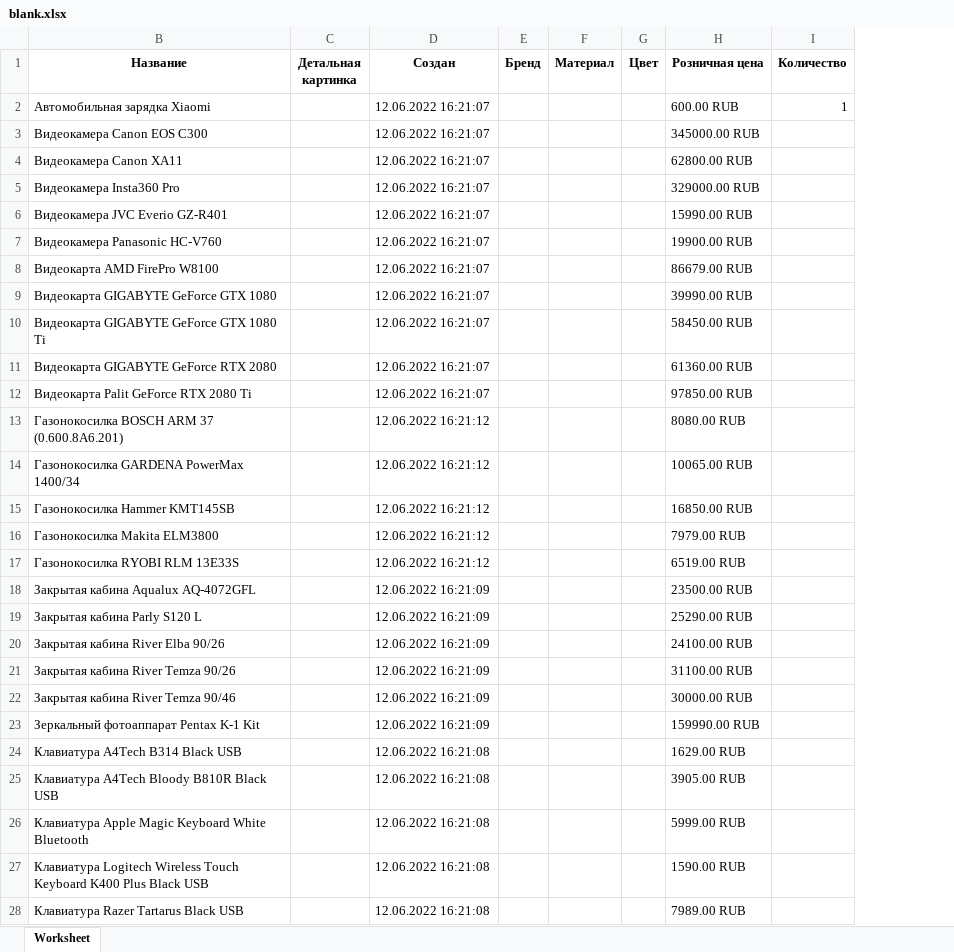
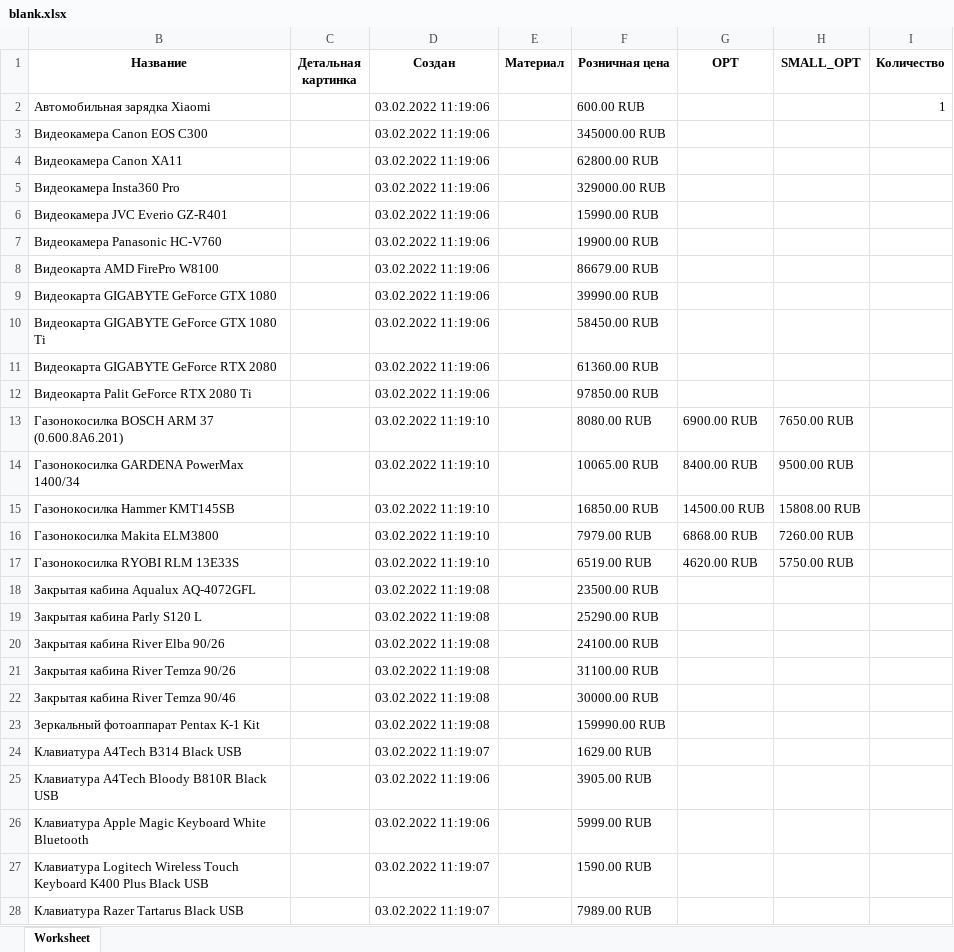
Before and after one commit to SotbitAutomation/SearchElements.java, an Excel workbook: resources/blank.xlsx, sheet Worksheet, drawn as a sheet; only a part is shown; values as stored, in another font and other column widths than the file's, no borders; charts and pictures not drawn; removed rows and columns are numbered as before the commit, all else as after; the diff covers the shown part only; the diff names each change by its address in the sheet, - before the commit and + after, or states it on an @@ line.

```diff
--- a/resources/blank.xlsx (sheet Worksheet)
+++ b/resources/blank.xlsx (sheet Worksheet)
-column E (Бренд), empty
-column G (Цвет), empty
+column G (OPT), rows 13-17: 6900.00 RUB | 8400.00 RUB | 14500.00 RUB | 6868.00 RUB | 4620.00 RUB
+column H (SMALL_OPT), rows 13-17: 7650.00 RUB | 9500.00 RUB | 15808.00 RUB | 7260.00 RUB | 5750.00 RUB
-D2:D12 (Создан): 12.06.2022 16:21:07
+D2:D12 (Создан): 03.02.2022 11:19:06
-D13:D17 (Создан): 12.06.2022 16:21:12
+D13:D17 (Создан): 03.02.2022 11:19:10
-D18:D23 (Создан): 12.06.2022 16:21:09
+D18:D23 (Создан): 03.02.2022 11:19:08
-D24 (Создан): 12.06.2022 16:21:08
+D24 (Создан): 03.02.2022 11:19:07
-D25:D26 (Создан): 12.06.2022 16:21:08
+D25:D26 (Создан): 03.02.2022 11:19:06
-D27:D28 (Создан): 12.06.2022 16:21:08
+D27:D28 (Создан): 03.02.2022 11:19:07
```
Also changed, not shown: 49 edited cells elsewhere in this sheet, hidden cells, resources/blankForOrderTemplates.xlsx, resources/invalidBlank.xlsx, 25 other files.
